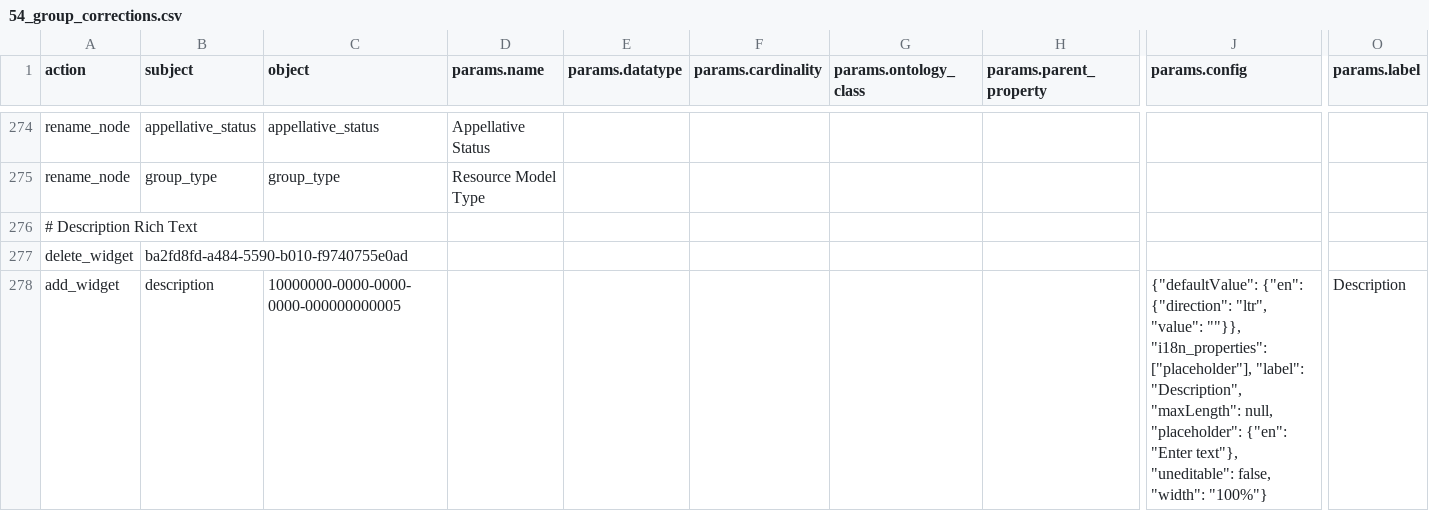
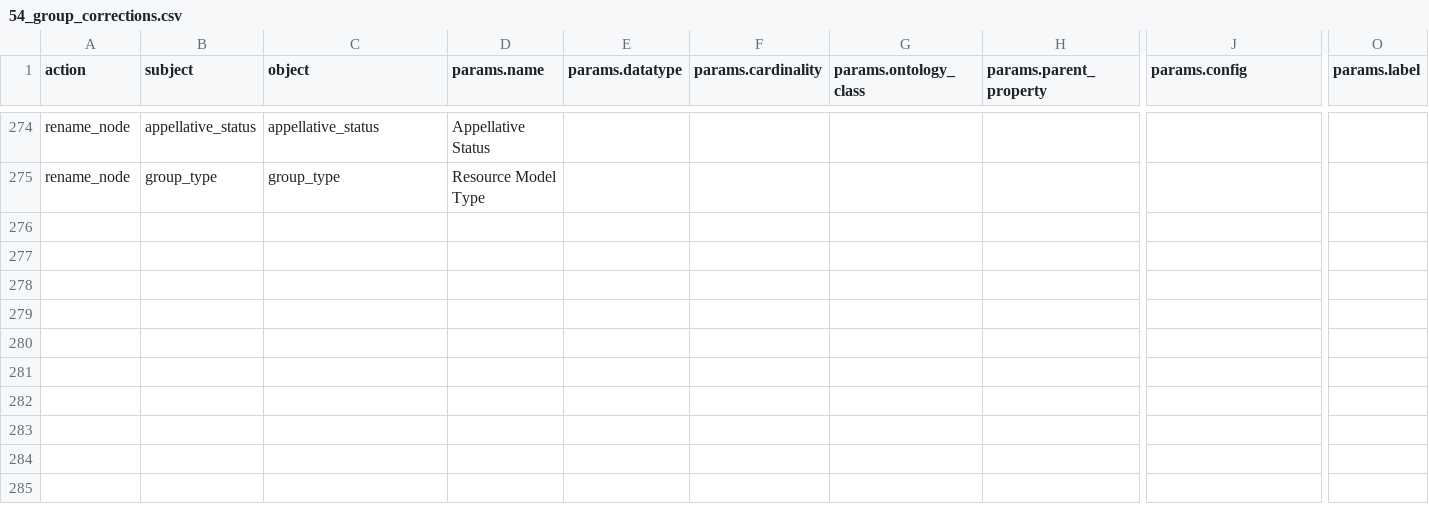
Before and after one commit to flaxandteal/ich, a CSV file: 54_group_corrections.csv, drawn as a sheet; only a part is shown, gaps mark what is left out; rows hold the shown columns only; the diff names each change by its address in the sheet, - before the commit and + after, or states it on an @@ line.

Commit message:
changes on jupyterhub

```diff
--- a/54_group_corrections.csv
+++ b/54_group_corrections.csv
-row 276: # Description Rich Text
-row 277: delete_widget | ba2fd8fd-a484-5590-b010-f9740755e0ad
-row 278: add_widget | description | 10000000-0000-0000-0000-000000000005 |  |  |  |  |  | {"defaultValue": {"en": {"direction": "ltr", "value": ""}}, "i18n_properties": ["placeholder"], "label": "Description", "maxLength": null, "placeholder": {"en": "Enter text"}, "uneditable": false, "width": "100%"} | Description
```
